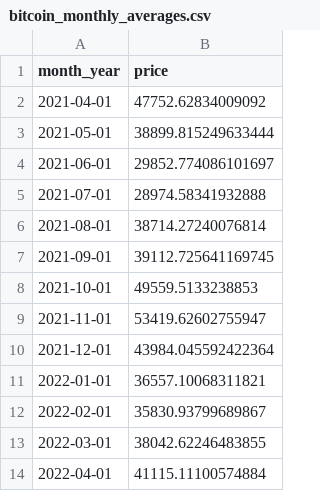
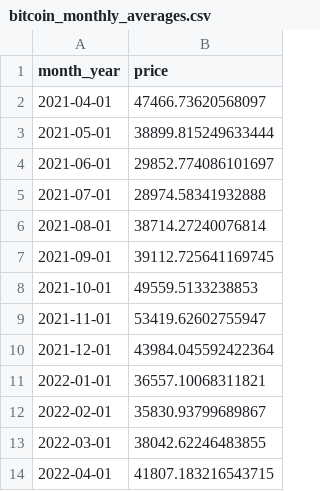
Before and after one commit to crystoll/coingecko_cryptoprices, a CSV file: bitcoin_monthly_averages.csv, drawn as a sheet.

```diff
--- a/bitcoin_monthly_averages.csv
+++ b/bitcoin_monthly_averages.csv
@@ -1,3 +1,3 @@
 "month_year","price"
-"2021-04-01",47752.62834009092
+"2021-04-01",47466.73620568097
 "2021-05-01",38899.815249633444
@@ -13,2 +13,2 @@
 "2022-03-01",38042.62246483855
-"2022-04-01",41115.11100574884
+"2022-04-01",41807.183216543715
```
Also changed, not shown: avian_market_chart.csv, bitcoin_market_chart.csv, 3 other files.
